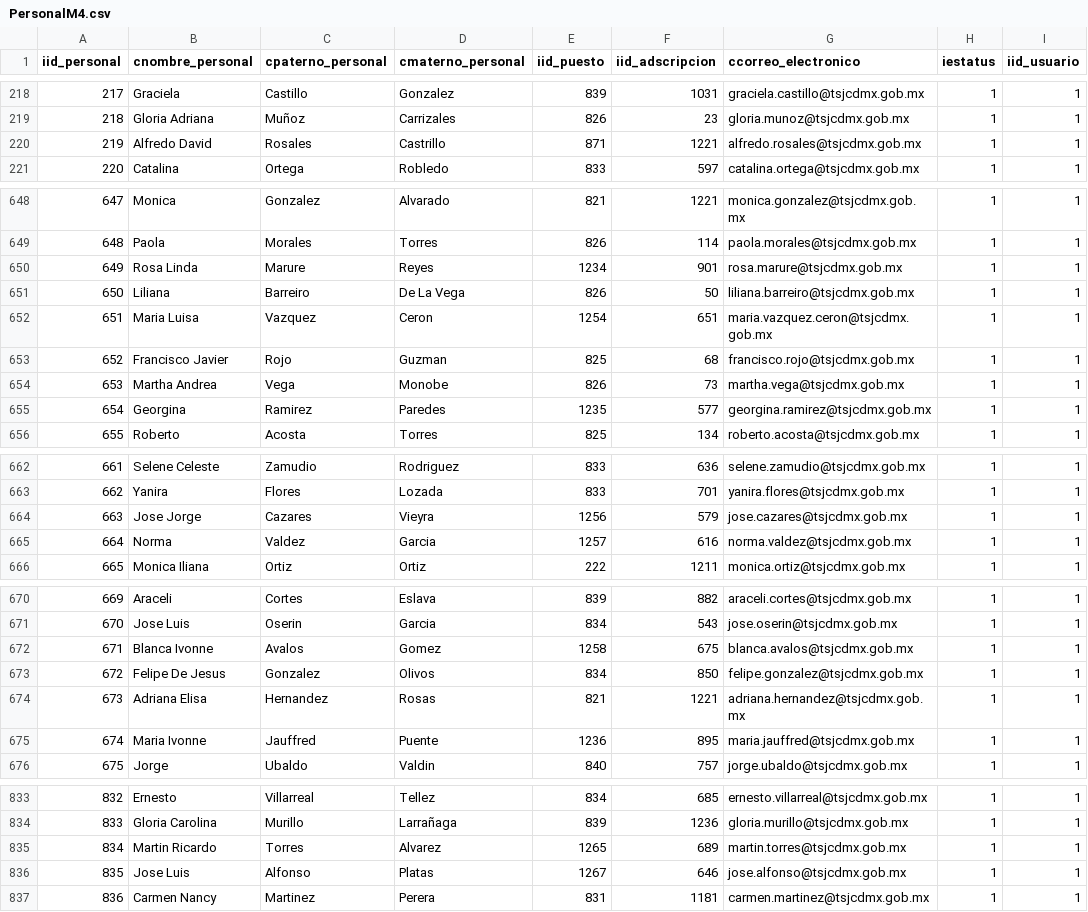
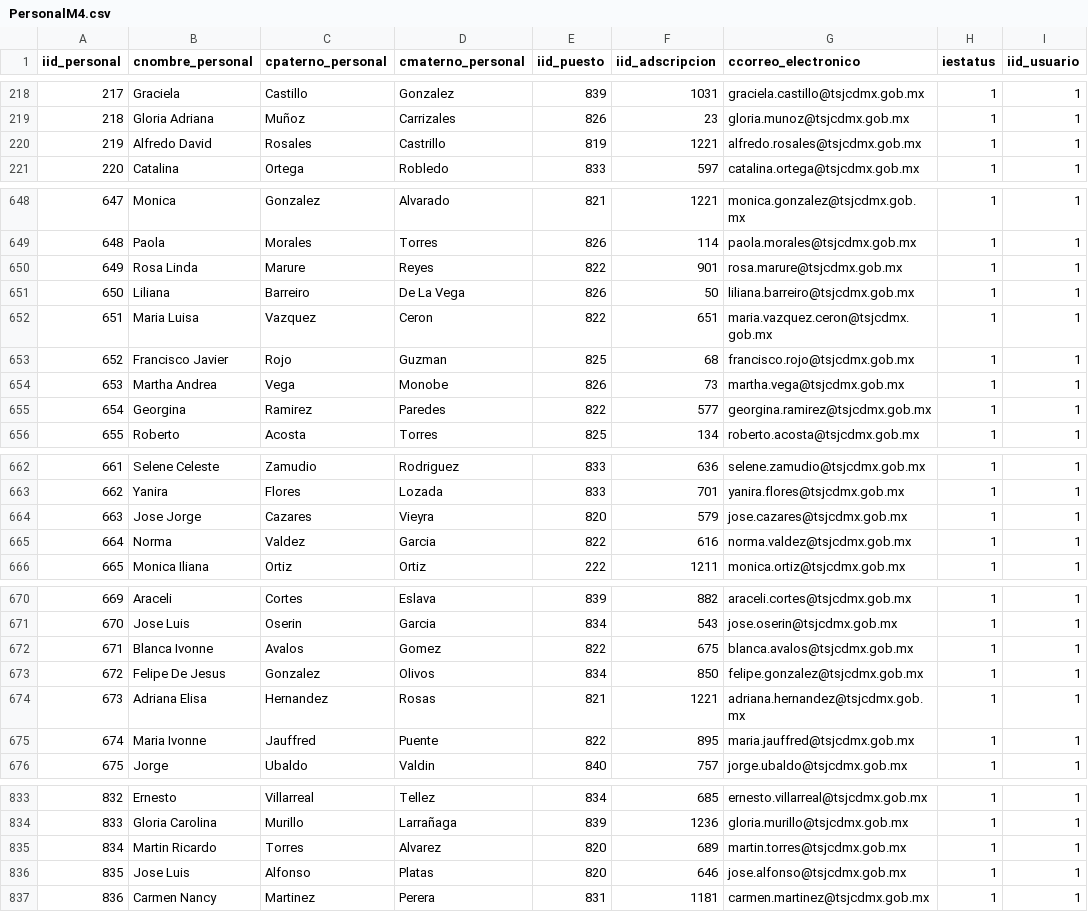
Before and after one commit to LuigiIbarra/gestion_om, a CSV file: database/seeders/PersonalM4.csv, drawn as a sheet; only a part is shown, gaps mark what is left out; the diff covers the shown part only.

Commit message:
Cargar nuevamente catálogos completos de Puestos, Areas y Personal

```diff
--- a/database/seeders/PersonalM4.csv
+++ b/database/seeders/PersonalM4.csv
@@ -219,3 +219,3 @@ iid_personal,cnombre_personal,cpaterno_personal,cmaterno_personal,iid_puesto,iid
 218,Gloria Adriana,Muñoz,Carrizales,826,23,gloria.munoz@tsjcdmx.gob.mx,1,1
-219,Alfredo David,Rosales,Castrillo,871,1221,alfredo.rosales@tsjcdmx.gob.mx,1,1
+219,Alfredo David,Rosales,Castrillo,819,1221,alfredo.rosales@tsjcdmx.gob.mx,1,1
 220,Catalina,Ortega,Robledo,833,597,catalina.ortega@tsjcdmx.gob.mx,1,1
@@ -649,8 +649,8 @@ iid_personal,cnombre_personal,cpaterno_personal,cmaterno_personal,iid_puesto,iid
 648,Paola,Morales,Torres,826,114,paola.morales@tsjcdmx.gob.mx,1,1
-649,Rosa Linda,Marure,Reyes,1234,901,rosa.marure@tsjcdmx.gob.mx,1,1
+649,Rosa Linda,Marure,Reyes,822,901,rosa.marure@tsjcdmx.gob.mx,1,1
 650,Liliana,Barreiro,De La Vega,826,50,liliana.barreiro@tsjcdmx.gob.mx,1,1
-651,Maria Luisa,Vazquez,Ceron,1254,651,maria.vazquez.ceron@tsjcdmx.gob.mx,1,1
+651,Maria Luisa,Vazquez,Ceron,822,651,maria.vazquez.ceron@tsjcdmx.gob.mx,1,1
 652,Francisco Javier,Rojo,Guzman,825,68,francisco.rojo@tsjcdmx.gob.mx,1,1
 653,Martha Andrea,Vega,Monobe,826,73,martha.vega@tsjcdmx.gob.mx,1,1
-654,Georgina,Ramirez,Paredes,1235,577,georgina.ramirez@tsjcdmx.gob.mx,1,1
+654,Georgina,Ramirez,Paredes,822,577,georgina.ramirez@tsjcdmx.gob.mx,1,1
 655,Roberto,Acosta,Torres,825,134,roberto.acosta@tsjcdmx.gob.mx,1,1
@@ -663,4 +663,4 @@ iid_personal,cnombre_personal,cpaterno_personal,cmaterno_personal,iid_puesto,iid
 662,Yanira,Flores,Lozada,833,701,yanira.flores@tsjcdmx.gob.mx,1,1
-663,Jose Jorge,Cazares,Vieyra,1256,579,jose.cazares@tsjcdmx.gob.mx,1,1
-664,Norma,Valdez,Garcia,1257,616,norma.valdez@tsjcdmx.gob.mx,1,1
+663,Jose Jorge,Cazares,Vieyra,820,579,jose.cazares@tsjcdmx.gob.mx,1,1
+664,Norma,Valdez,Garcia,822,616,norma.valdez@tsjcdmx.gob.mx,1,1
 665,Monica Iliana,Ortiz,Ortiz,222,1211,monica.ortiz@tsjcdmx.gob.mx,1,1
@@ -671,6 +671,6 @@ iid_personal,cnombre_personal,cpaterno_personal,cmaterno_personal,iid_puesto,iid
 670,Jose Luis,Oserin,Garcia,834,543,jose.oserin@tsjcdmx.gob.mx,1,1
-671,Blanca Ivonne,Avalos,Gomez,1258,675,blanca.avalos@tsjcdmx.gob.mx,1,1
+671,Blanca Ivonne,Avalos,Gomez,822,675,blanca.avalos@tsjcdmx.gob.mx,1,1
 672,Felipe De Jesus,Gonzalez,Olivos,834,850,felipe.gonzalez@tsjcdmx.gob.mx,1,1
 673,Adriana Elisa,Hernandez,Rosas,821,1221,adriana.hernandez@tsjcdmx.gob.mx,1,1
-674,Maria Ivonne,Jauffred,Puente,1236,895,maria.jauffred@tsjcdmx.gob.mx,1,1
+674,Maria Ivonne,Jauffred,Puente,822,895,maria.jauffred@tsjcdmx.gob.mx,1,1
 675,Jorge,Ubaldo,Valdin,840,757,jorge.ubaldo@tsjcdmx.gob.mx,1,1
@@ -834,4 +834,4 @@ iid_personal,cnombre_personal,cpaterno_personal,cmaterno_personal,iid_puesto,iid
 833,Gloria Carolina,Murillo,Larrañaga,839,1236,gloria.murillo@tsjcdmx.gob.mx,1,1
-834,Martin Ricardo,Torres,Alvarez,1265,689,martin.torres@tsjcdmx.gob.mx,1,1
-835,Jose Luis,Alfonso,Platas,1267,646,jose.alfonso@tsjcdmx.gob.mx,1,1
+834,Martin Ricardo,Torres,Alvarez,820,689,martin.torres@tsjcdmx.gob.mx,1,1
+835,Jose Luis,Alfonso,Platas,820,646,jose.alfonso@tsjcdmx.gob.mx,1,1
 836,Carmen Nancy,Martinez,Perera,831,1181,carmen.martinez@tsjcdmx.gob.mx,1,1
```
Also changed, not shown: 22 edited cells elsewhere in this file, 1 other file.
